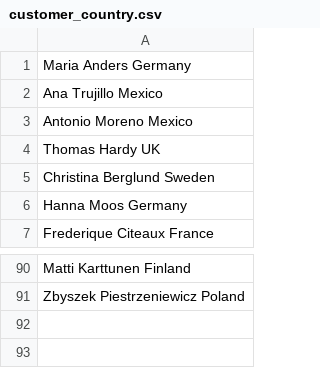
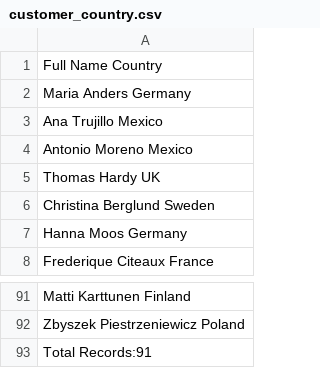
Before and after one commit to jenmrtn/readandwritefiles, a CSV file: customer_country.csv, drawn as a sheet; only a part is shown, gaps mark what is left out.

```diff
--- a/customer_country.csv
+++ b/customer_country.csv
@@ -1 +1,2 @@
+Full Name   Country
 Maria Anders Germany
@@ -91 +92,2 @@ Matti Karttunen Finland
 Zbyszek Piestrzeniewicz Poland
+Total Records:91
```
Also changed, not shown: 3 other files.
